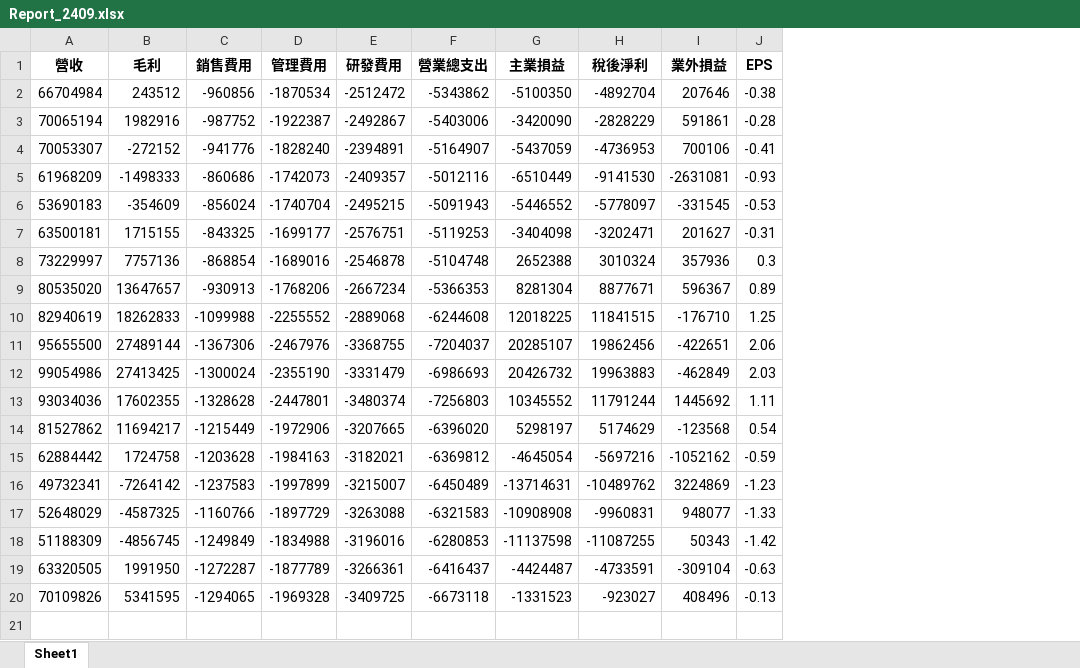
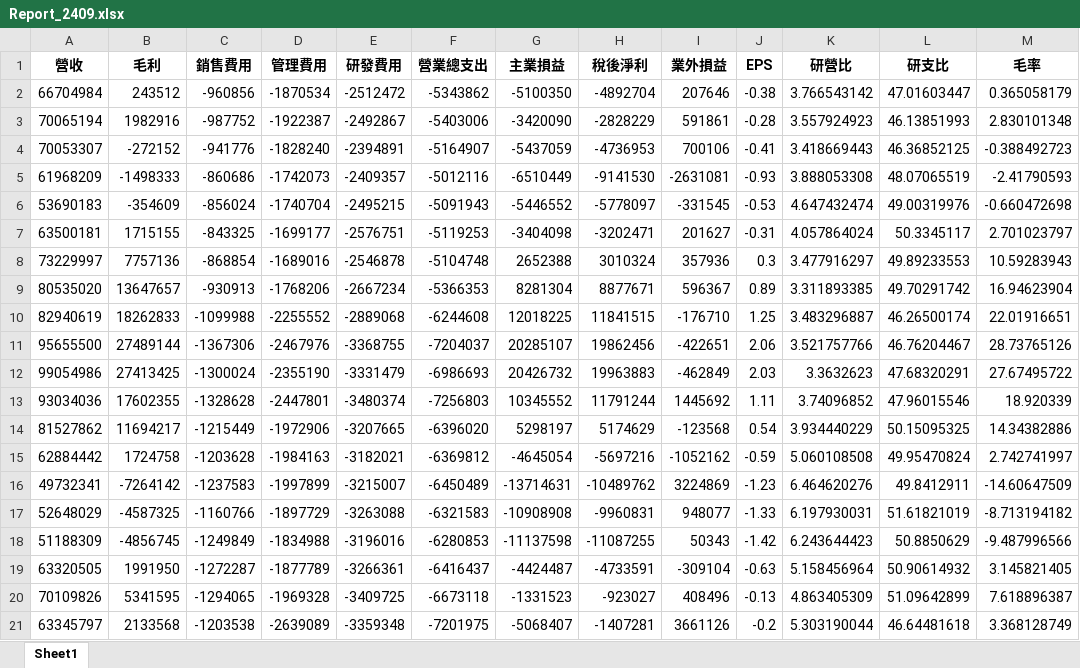
Before and after one commit to chobit19968535/Dog-Digger, an Excel workbook: Dog Digger/Report_2409.xlsx, sheet Sheet1, drawn as a sheet; values as stored, in another font and other column widths than the file's, no borders; the diff names each change by its address in the sheet, - before the commit and + after, or states it on an @@ line.

```diff
--- a/Dog Digger/Report_2409.xlsx (sheet Sheet1)
+++ b/Dog Digger/Report_2409.xlsx (sheet Sheet1)
+column K (研營比), rows 2-20: 3.766543142 | 3.557924923 | 3.418669443 | 3.888053308 | 4.647432474 | 4.057864024 | 3.477916297 | 3.311893385 | 3.483296887 | 3.521757766 | 3.3632623 | 3.74096852 | 3.934440229 | 5.060108508 | 6.464620276 | 6.197930031 | 6.243644423 | 5.158456964 | 4.863405309
+column L (研支比), rows 2-20: 47.01603447 | 46.13851993 | 46.36852125 | 48.07065519 | 49.00319976 | 50.3345117 | 49.89233553 | 49.70291742 | 46.26500174 | 46.76204467 | 47.68320291 | 47.96015546 | 50.15095325 | 49.95470824 | 49.8412911 | 51.61821019 | 50.8850629 | 50.90614932 | 51.09642899
+column M (毛率), rows 2-20: 0.365058179 | 2.830101348 | -0.388492723 | -2.41790593 | -0.660472698 | 2.701023797 | 10.59283943 | 16.94623904 | 22.01916651 | 28.73765126 | 27.67495722 | 18.920339 | 14.34382886 | 2.742741997 | -14.60647509 | -8.713194182 | -9.487996566 | 3.145821405 | 7.618896387
+row 21: 63345797 | 2133568 | -1203538 | -2639089 | -3359348 | -7201975 | -5068407 | -1407281 | 3661126 | -0.2 | 5.303190044 | 46.64481618 | 3.368128749
```
Also changed, not shown: Dog Digger/Report_2330.xlsx, Dog Digger/Report_3189.xlsx, 23 other files.
